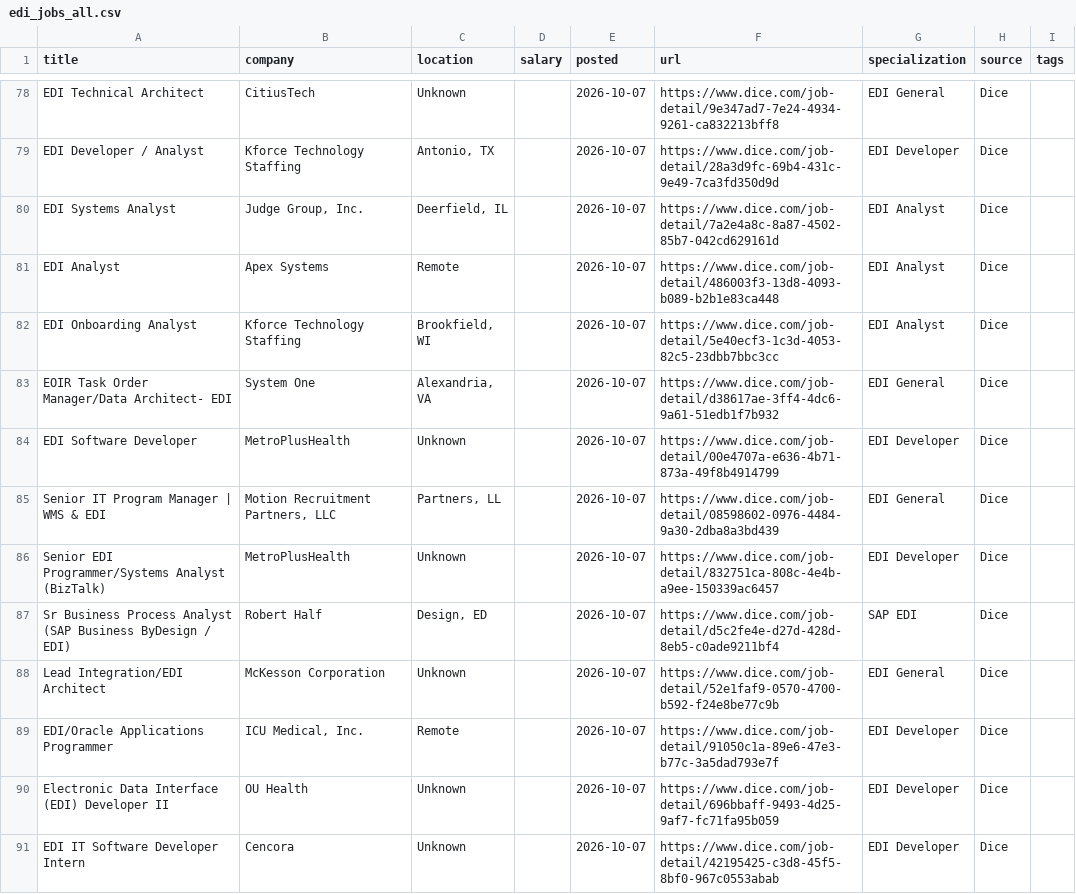
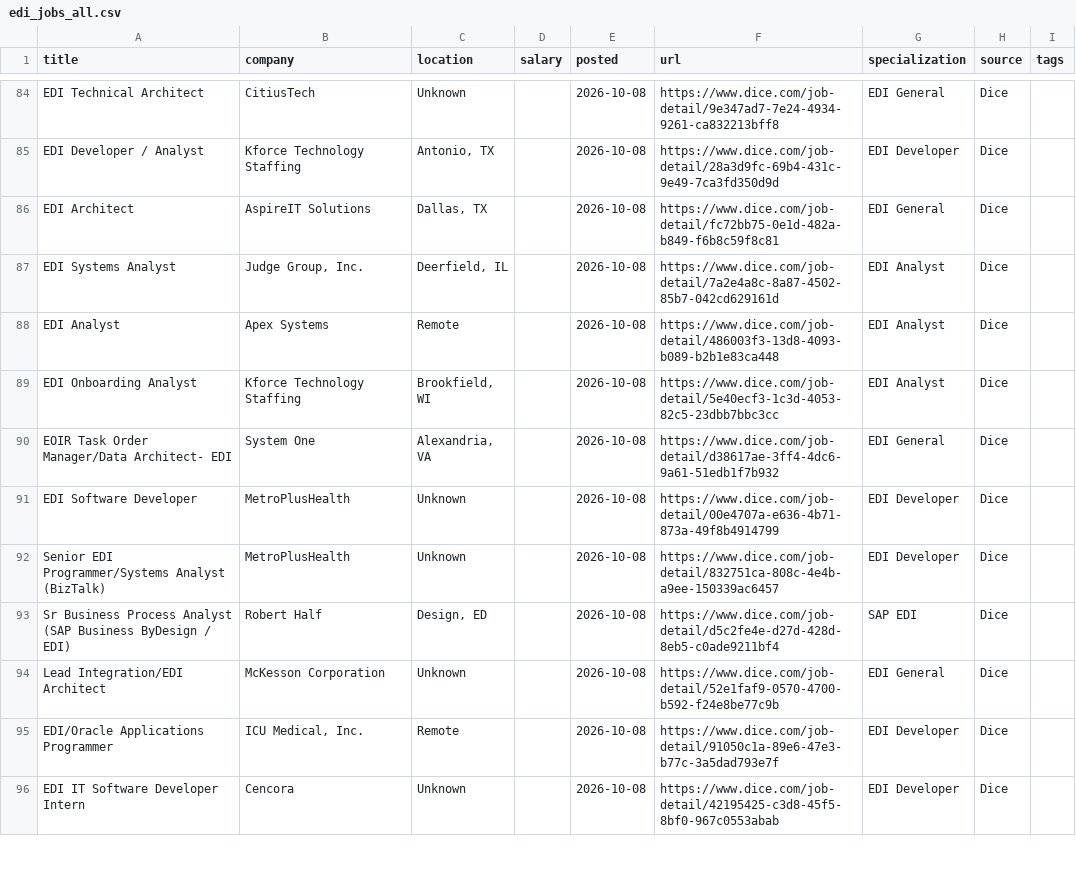
Before and after one commit to remoteediproject-ctrl/remoteedi-jobs, a CSV file: edi_jobs_all.csv, drawn as a sheet; only a part is shown, gaps mark what is left out; removed rows and columns are numbered as before the commit, all else as after; the diff covers the shown part only; the diff names each change by its address in the sheet, - before the commit and + after, or states it on an @@ line.

```diff
--- a/edi_jobs_all.csv
+++ b/edi_jobs_all.csv
-E84:E85 (posted): 2026-10-07
+E84:E85 (posted): 2026-10-08
+row 86: EDI Architect | AspireIT Solutions | Dallas, TX |  | 2026-10-08 | https://www.dice.com/job-detail/fc72bb75-0e1d-482a-b849-f6b8c59f8c81 | EDI General | Dice
-E87:E91 (posted): 2026-10-07
+E87:E91 (posted): 2026-10-08
-row 85: Senior IT Program Manager | WMS & EDI | Motion Recruitment Partners, LLC | Partners, LL |  | 2026-10-07 | https://www.dice.com/job-detail/08598602-0976-4484-9a30-2dba8a3bd439 | EDI General | Dice
-E92:E95 (posted): 2026-10-07
+E92:E95 (posted): 2026-10-08
-row 90: Electronic Data Interface (EDI) Developer II | OU Health | Unknown |  | 2026-10-07 | https://www.dice.com/job-detail/696bbaff-9493-4d25-9af7-fc71fa95b059 | EDI Developer | Dice
-E96 (posted): 2026-10-07
+E96 (posted): 2026-10-08
```
Also changed, not shown: 12 added rows, 4 removed rows and 32 edited cells elsewhere in this file, 2 other files.
